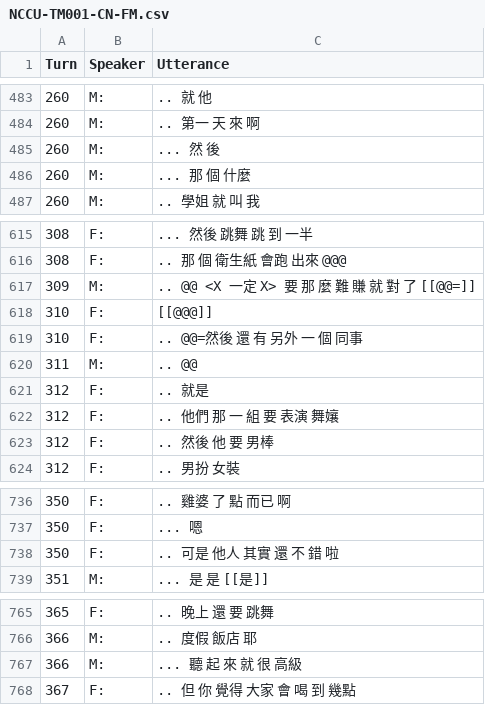
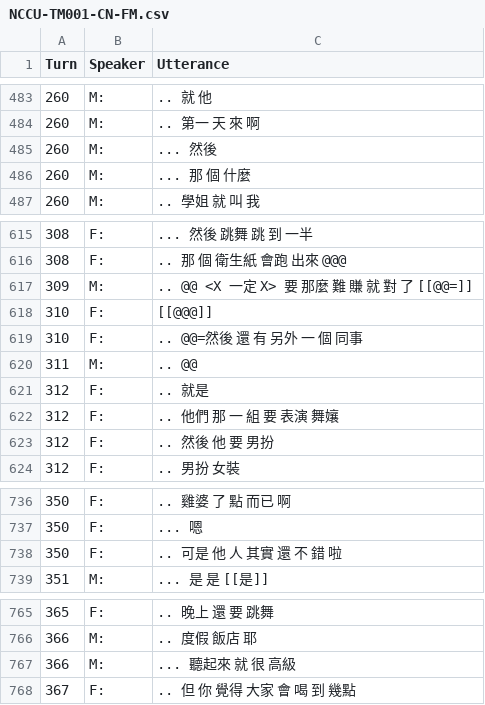
Before and after one commit to kayaulai/taiwan-mandarin-corpus-annotation, a CSV file: 3_manual_tokenised/NCCU-TM001-CN-FM.csv, drawn as a sheet; only a part is shown, gaps mark what is left out; the diff covers the shown part only.

```diff
--- a/3_manual_tokenised/NCCU-TM001-CN-FM.csv
+++ b/3_manual_tokenised/NCCU-TM001-CN-FM.csv
@@ -484,3 +484,3 @@ Turn,Speaker,Utterance
 260,M:, .. 第一 天 來 啊
-260,M:, ... 然 後
+260,M:, ... 然後
 260,M:, ... 那 個 什麼
@@ -616,3 +616,3 @@ Turn,Speaker,Utterance
 308,F:, .. 那 個 衛生紙 會跑 出來 @@@
-309,M:, .. @@ <X 一定 X> 要 那 麼 難 賺 就 對 了 [[@@=]]
+309,M:, .. @@ <X 一定 X> 要 那麼 難 賺 就 對 了 [[@@=]]
 310,F:, [[@@@]]
@@ -622,3 +622,3 @@ Turn,Speaker,Utterance
 312,F:, .. 他們 那 一 組 要 表演 舞孃
-312,F:, .. 然後 他 要 男棒
+312,F:, .. 然後 他 要 男扮
 312,F:, .. 男扮 女裝
@@ -737,3 +737,3 @@ Turn,Speaker,Utterance
 350,F:, ... 嗯
-350,F:, .. 可是 他人 其實 還 不 錯 啦
+350,F:, .. 可是 他 人 其實 還 不 錯 啦
 351,M:, ... 是 是 [[是]]
@@ -766,3 +766,3 @@ Turn,Speaker,Utterance
 366,M:, .. 度假 飯店 耶
-366,M:, ... 聽 起 來 就 很 高級
+366,M:, ... 聽起來 就 很 高級
 367,F:, .. 但 你 覺得 大家 會 喝 到 幾點
```
Also changed, not shown: 13 edited cells elsewhere in this file.
